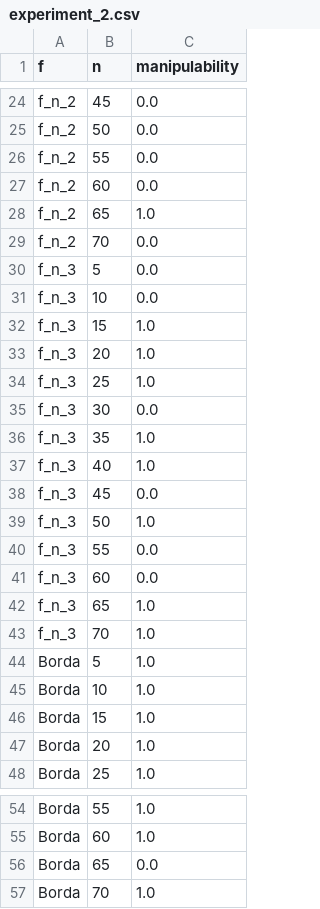
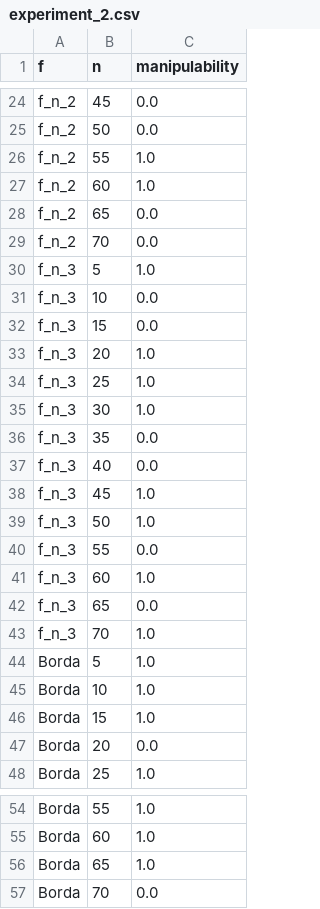
Before and after one commit to Zamyk/ApprovalVoting, a CSV file: papers/manipulation_of_hamming/experiments_enhanced/results/experiment_2.csv, drawn as a sheet; only a part is shown, gaps mark what is left out; the diff covers the shown part only.

```diff
--- a/papers/manipulation_of_hamming/experiments_enhanced/results/experiment_2.csv
+++ b/papers/manipulation_of_hamming/experiments_enhanced/results/experiment_2.csv
@@ -25,19 +25,19 @@ f_n_2,45,0.0
 f_n_2,50,0.0
-f_n_2,55,0.0
-f_n_2,60,0.0
-f_n_2,65,1.0
+f_n_2,55,1.0
+f_n_2,60,1.0
+f_n_2,65,0.0
 f_n_2,70,0.0
-f_n_3,5,0.0
+f_n_3,5,1.0
 f_n_3,10,0.0
-f_n_3,15,1.0
+f_n_3,15,0.0
 f_n_3,20,1.0
 f_n_3,25,1.0
-f_n_3,30,0.0
-f_n_3,35,1.0
-f_n_3,40,1.0
-f_n_3,45,0.0
+f_n_3,30,1.0
+f_n_3,35,0.0
+f_n_3,40,0.0
+f_n_3,45,1.0
 f_n_3,50,1.0
 f_n_3,55,0.0
-f_n_3,60,0.0
-f_n_3,65,1.0
+f_n_3,60,1.0
+f_n_3,65,0.0
 f_n_3,70,1.0
@@ -46,3 +46,3 @@ Borda,10,1.0
 Borda,15,1.0
-Borda,20,1.0
+Borda,20,0.0
 Borda,25,1.0
@@ -55,3 +55,3 @@ Borda,55,1.0
 Borda,60,1.0
-Borda,65,0.0
-Borda,70,1.0
+Borda,65,1.0
+Borda,70,0.0
```
Also changed, not shown: 4 edited cells elsewhere in this file, papers/manipulation_of_hamming/experiments_enhanced/results/experiment_1_biased.csv, 7 other files.
